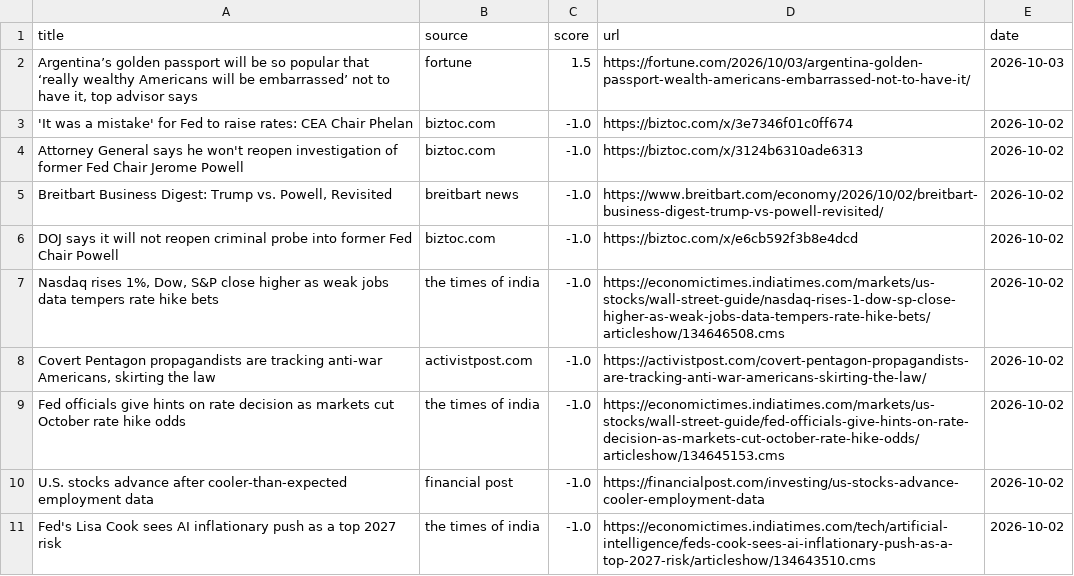
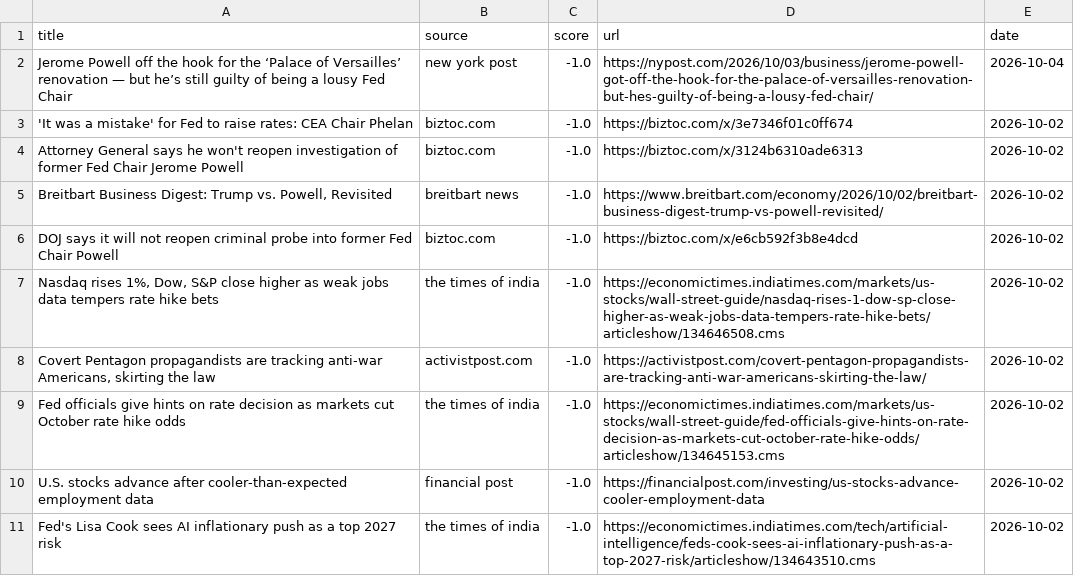
Before and after one commit to Z8Sa/macro-funda, a CSV file: data/top_news.csv, drawn as a sheet.

```diff
--- a/data/top_news.csv
+++ b/data/top_news.csv
@@ -1,3 +1,3 @@
 title,source,score,url,date
-"Argentina’s golden passport will be so popular that ‘really wealthy Americans will be embarrassed’ not to have it, top advisor says",fortune,1.5,https://fortune.com/2026/10/03/argentina-golden-passport-wealth-americans-embarrassed-not-to-have-it/,2026-10-03
+Jerome Powell off the hook for the ‘Palace of Versailles’ renovation — but he’s still guilty of being a lousy Fed Chair,new york post,-1.0,https://nypost.com/2026/10/03/business/jerome-powell-got-off-the-hook-for-the-palace-of-versailles-renovation-but-hes-guilty-of-being-a-lousy-fed-chair/,2026-10-04
 'It was a mistake' for Fed to raise rates: CEA Chair Phelan,biztoc.com,-1.0,https://biztoc.com/x/3e7346f01c0ff674,2026-10-02
```
Also changed, not shown: 5 other files.
